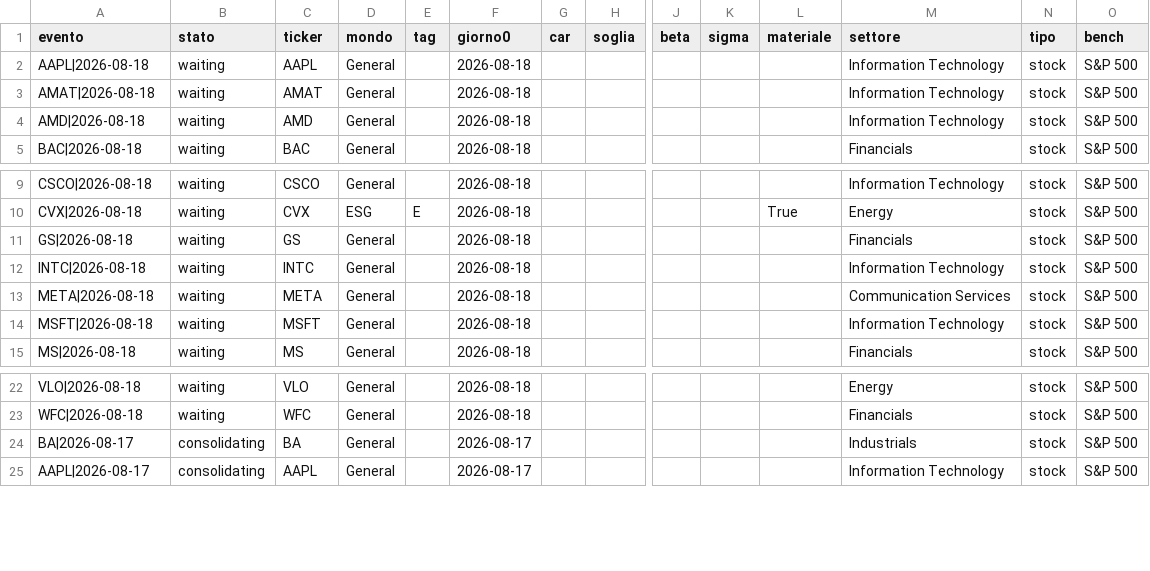
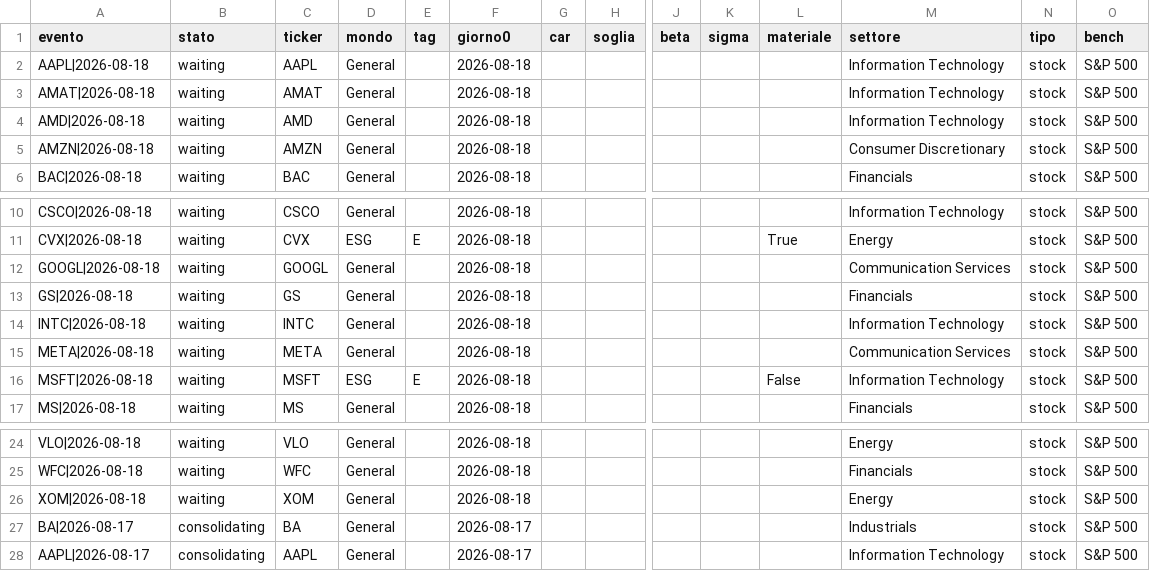
Before and after one commit to carlospinetto99/news-impact-tracker, a CSV file: eventi.csv, drawn as a sheet; only a part is shown, gaps mark what is left out; addresses are those after the commit; rows hold the shown columns only; the diff names each change by its address in the sheet, - before the commit and + after, or states it on an @@ line.

```diff
--- a/eventi.csv
+++ b/eventi.csv
+row 5: AMZN|2026-08-18 | waiting | AMZN | General |  | 2026-08-18 |  |  |  |  |  | Consumer Discretionary | stock | S&P 500
+row 12: GOOGL|2026-08-18 | waiting | GOOGL | General |  | 2026-08-18 |  |  |  |  |  | Communication Services | stock | S&P 500
-D16 (mondo): General
+D16 (mondo): ESG
-E16 (tag): (empty)
+E16 (tag): E
-L16 (materiale): (empty)
+L16 (materiale): False
+row 26: XOM|2026-08-18 | waiting | XOM | General |  | 2026-08-18 |  |  |  |  |  | Energy | stock | S&P 500
```
Also changed, not shown: 2 other files.
